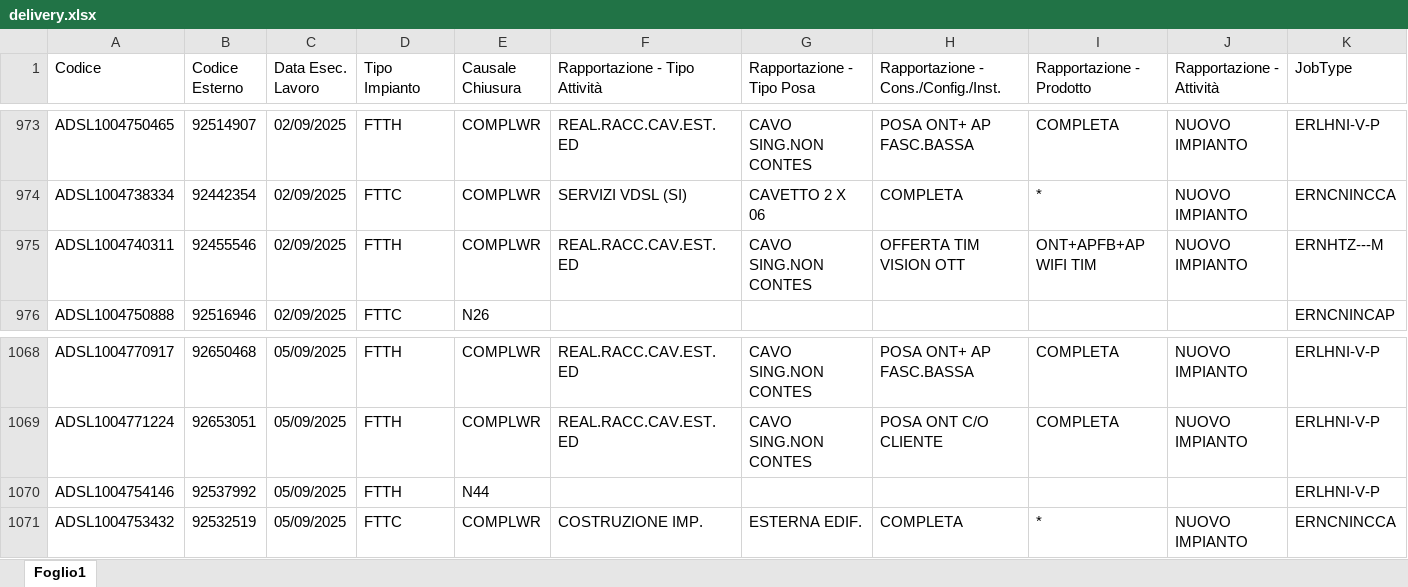
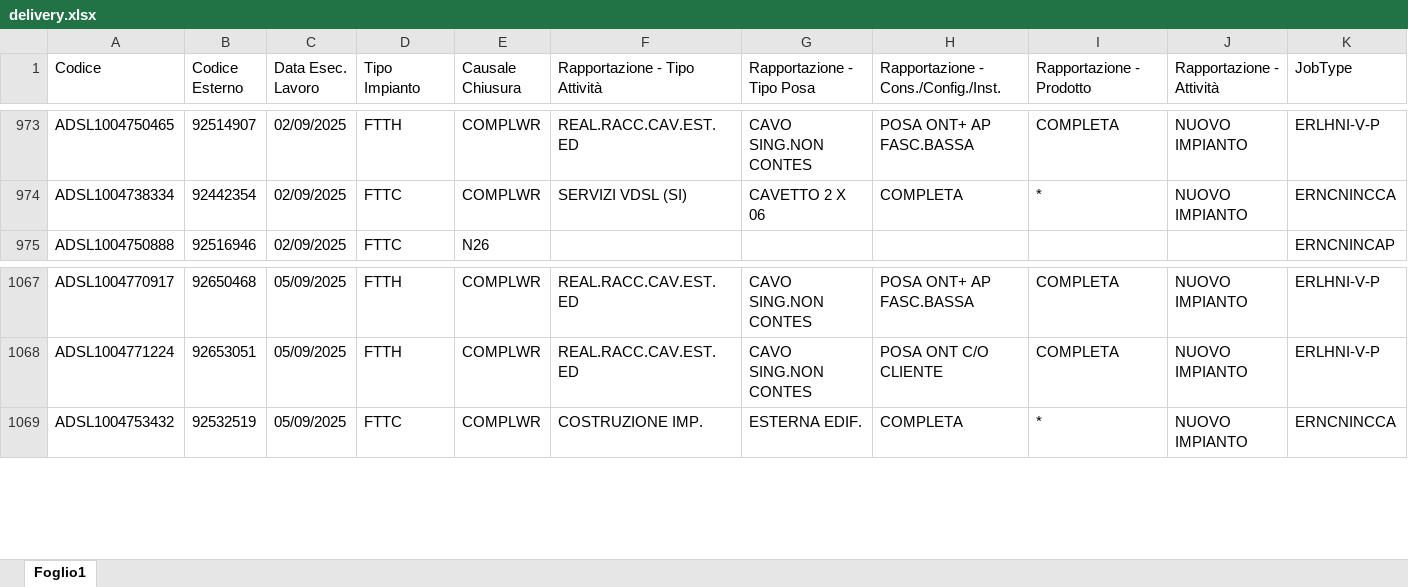
Before and after one commit to lbianco11197/Avanzamento-Delivery, an Excel workbook: delivery.xlsx, sheet Foglio1, drawn as a sheet; only a part is shown, gaps mark what is left out; values as stored, in another font and other column widths than the file's, no borders; rows hold the shown columns only; the diff names each change by its address in the sheet, - before the commit and + after, or states it on an @@ line.

Commit message:
Aggiornato delivery.xlsx da lbianco via Streamlit

```diff
--- a/delivery.xlsx (sheet Foglio1)
+++ b/delivery.xlsx (sheet Foglio1)
-row 975: ADSL1004740311 | 92455546 | 02/09/2025 | FTTH | COMPLWR | REAL.RACC.CAV.EST.ED | CAVO SING.NON CONTES | OFFERTA TIM VISION OTT | ONT+APFB+AP WIFI TIM | NUOVO IMPIANTO | ERNHTZ---M
-row 1070: ADSL1004754146 | 92537992 | 05/09/2025 | FTTH | N44 |  |  |  |  |  | ERLHNI-V-P
```
